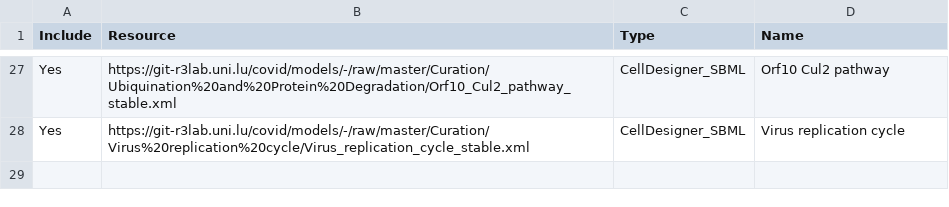
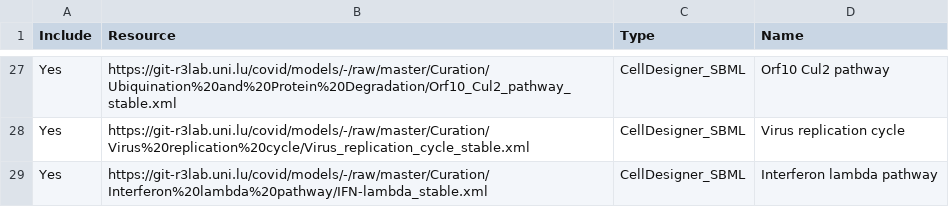
Before and after one commit to COVID-19-Causal-Reasoning/CovidPathways, a CSV file: Integration/MINERVA_build/resources.csv, drawn as a sheet; only a part is shown, gaps mark what is left out.

Commit message:
Readme's and the Ifn lambda pathway

```diff
--- a/Integration/MINERVA_build/resources.csv
+++ b/Integration/MINERVA_build/resources.csv
@@ -28 +28,2 @@ Yes,https://git-r3lab.uni.lu/covid/models/-/raw/master/Curation/Ubiquination%20a
 Yes,https://git-r3lab.uni.lu/covid/models/-/raw/master/Curation/Virus%20replication%20cycle/Virus_replication_cycle_stable.xml,CellDesigner_SBML,Virus replication cycle
+Yes,https://git-r3lab.uni.lu/covid/models/-/raw/master/Curation/Interferon%20lambda%20pathway/IFN-lambda_stable.xml,CellDesigner_SBML,Interferon lambda pathway
```
Also changed, not shown: 7 other files.
